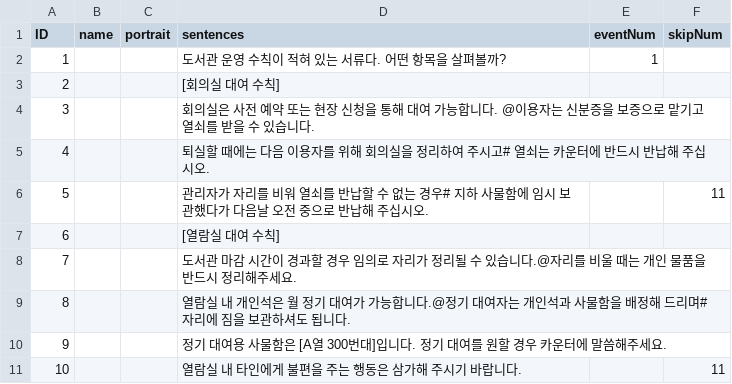
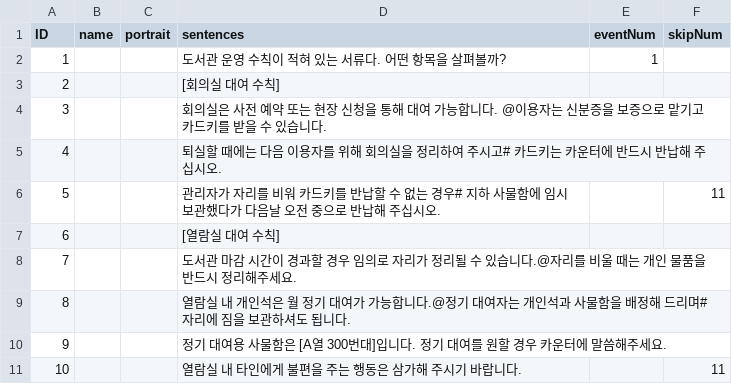
Before and after one commit to suacho0107/Pygmalion, a CSV file: Assets/Resources/Stage2_1F-2_dialogue.csv, drawn as a sheet.

```diff
--- a/Assets/Resources/Stage2_1F-2_dialogue.csv
+++ b/Assets/Resources/Stage2_1F-2_dialogue.csv
@@ -3,5 +3,5 @@ ID,name,portrait,sentences,eventNum,skipNum
 2,,,[회의실 대여 수칙],,
-3,,,회의실은 사전 예약 또는 현장 신청을 통해 대여 가능합니다. @이용자는 신분증을 보증으로 맡기고 열쇠를 받을 수 있습니다.,,
-4,,,퇴실할 때에는 다음 이용자를 위해 회의실을 정리하여 주시고# 열쇠는 카운터에 반드시 반납해 주십시오.,,
-5,,,관리자가 자리를 비워 열쇠를 반납할 수 없는 경우# 지하 사물함에 임시 보관했다가 다음날 오전 중으로 반납해 주십시오.,,11
+3,,,회의실은 사전 예약 또는 현장 신청을 통해 대여 가능합니다. @이용자는 신분증을 보증으로 맡기고 카드키를 받을 수 있습니다.,,
+4,,,퇴실할 때에는 다음 이용자를 위해 회의실을 정리하여 주시고# 카드키는 카운터에 반드시 반납해 주십시오.,,
+5,,,관리자가 자리를 비워 카드키를 반납할 수 없는 경우# 지하 사물함에 임시 보관했다가 다음날 오전 중으로 반납해 주십시오.,,11
 6,,,[열람실 대여 수칙],,
```
Also changed, not shown: Assets/Resources/stage2_1F_dialogue.csv, 5 other files.
